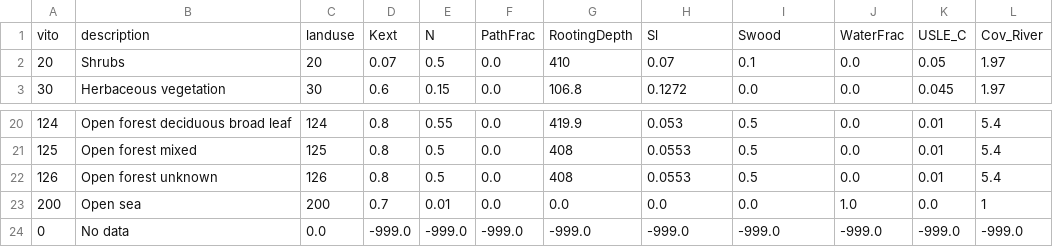
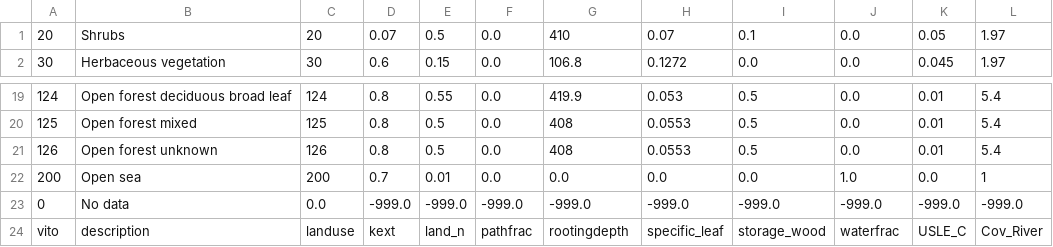
Before and after one commit to Deltares/hydromt_wflow, a CSV file: hydromt_wflow/data/lulc/vito_mapping.csv, drawn as a sheet; only a part is shown, gaps mark what is left out; removed rows and columns are numbered as before the commit, all else as after; the diff names each change by its address in the sheet, - before the commit and + after, or states it on an @@ line.

```diff
--- a/hydromt_wflow/data/lulc/vito_mapping.csv
+++ b/hydromt_wflow/data/lulc/vito_mapping.csv
-row 1: vito | description | landuse | Kext | N | PathFrac | RootingDepth | Sl | Swood | WaterFrac | USLE_C | Cov_River
+row 24: vito | description | landuse | kext | land_n | pathfrac | rootingdepth | specific_leaf | storage_wood | waterfrac | USLE_C | Cov_River
```
Also changed, not shown: hydromt_wflow/data/lulc/corine_mapping.csv, hydromt_wflow/data/lulc/esa_worldcover_mapping.csv, 7 other files.
